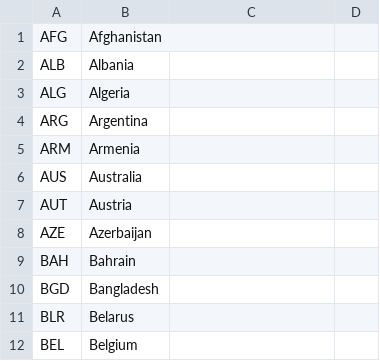
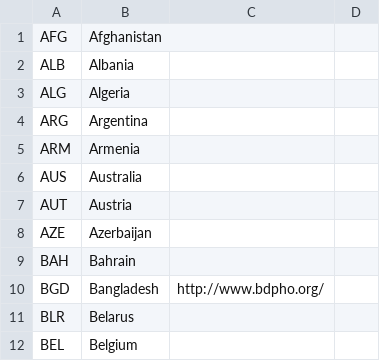
Before and after one commit to abeakkas/ipho-unofficial.org, a CSV file: search/countries.csv, drawn as a sheet; only a part is shown.

```diff
--- a/search/countries.csv
+++ b/search/countries.csv
@@ -9,3 +9,3 @@ AZE,Azerbaijan,,
 BAH,Bahrain,,
-BGD,Bangladesh,,
+BGD,Bangladesh,http://www.bdpho.org/,
 BLR,Belarus,,
```
Also changed, not shown: src/database/countries.csv, 3 other files.
